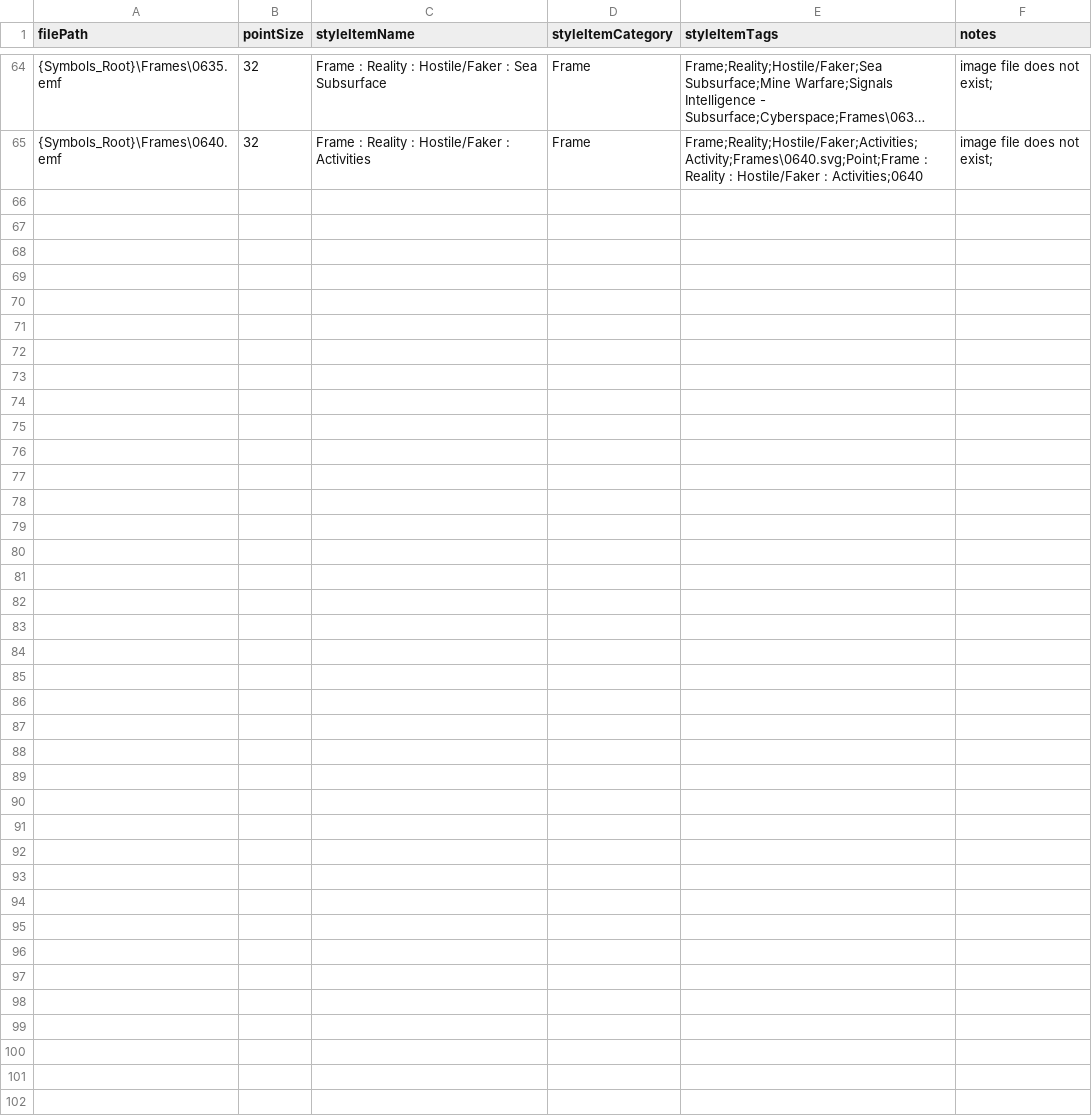
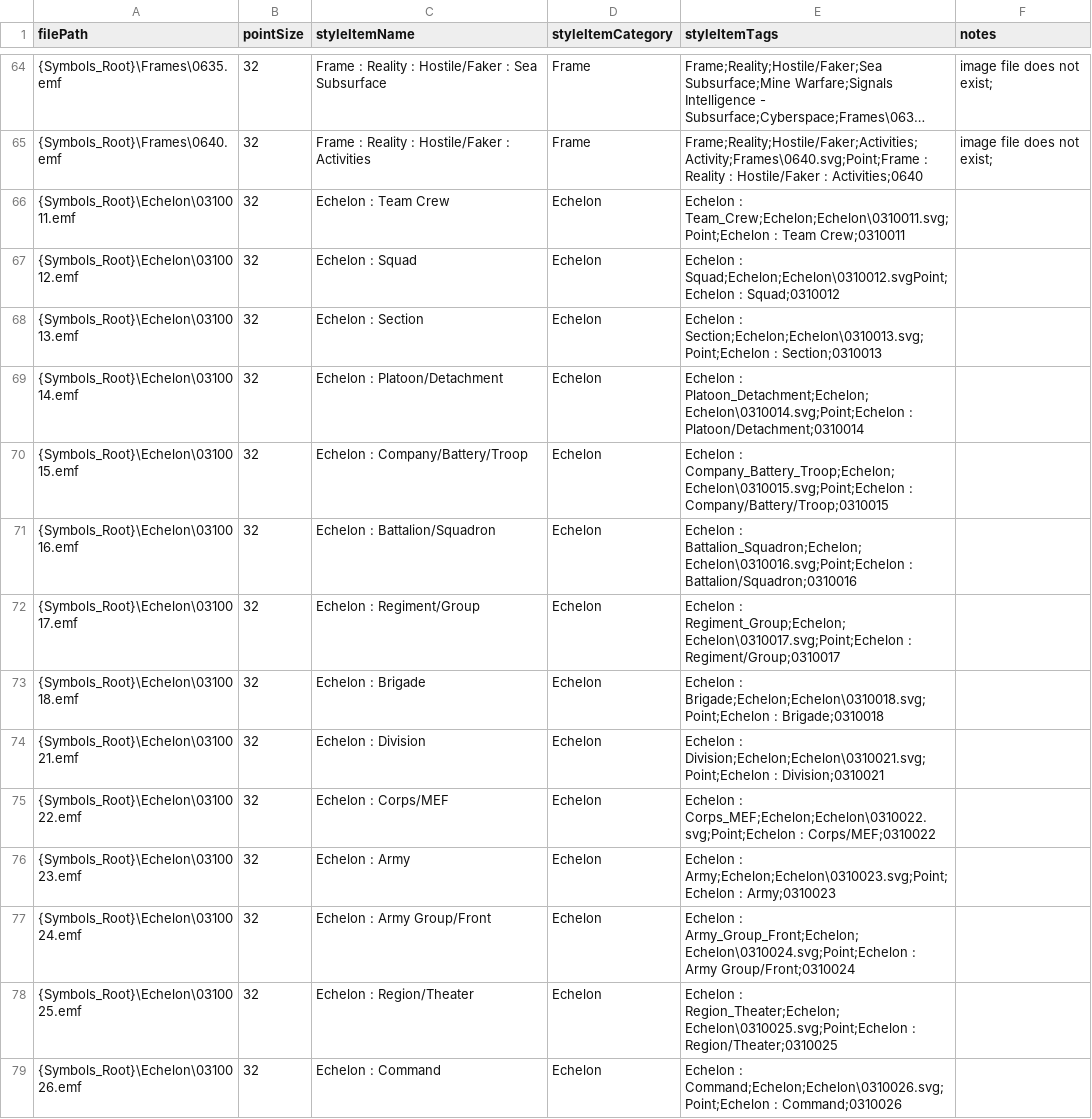
Before and after one commit to Esri/joint-military-symbology-xml, a CSV file: samples/imagefile_name_category_tags/Military-Frame-And-Modifier-Source-Icons-Test.csv, drawn as a sheet; only a part is shown, gaps mark what is left out; long unchanged cells end in ….

Commit message:
Manually added echelons
Just manually editing these for now to get a couple echelon icons exported. (Just be aware these will get overwritten if anyone regenerates these - but that won't be a problem, this is just a temporary change)

```diff
--- a/samples/imagefile_name_category_tags/Military-Frame-And-Modifier-Source-Icons-Test.csv
+++ b/samples/imagefile_name_category_tags/Military-Frame-And-Modifier-Source-Icons-Test.csv
@@ -65 +65,15 @@ filePath,pointSize,styleItemName,styleItemCategory,styleItemTags,notes
 {Symbols_Root}\Frames\0640.emf,32,Frame : Reality : Hostile/Faker : Activities,Frame,Frame;Reality;Hostile/Faker;Activities;Activity;Frames\0640.svg;Point;Frame : Reality : Hostile/Faker : Activities;0640,image file does not exist;
+{Symbols_Root}\Echelon\0310011.emf,32,Echelon : Team Crew,Echelon,Echelon : Team_Crew;Echelon;Echelon\0310011.svg;Point;Echelon : Team Crew;0310011,
+{Symbols_Root}\Echelon\0310012.emf,32,Echelon : Squad,Echelon,Echelon : Squad;Echelon;Echelon\0310012.svgPoint;Echelon : Squad;0310012,
+{Symbols_Root}\Echelon\0310013.emf,32,Echelon : Section,Echelon,Echelon : Section;Echelon;Echelon\0310013.svg;Point;Echelon : Section;0310013,
+{Symbols_Root}\Echelon\0310014.emf,32,Echelon : Platoon/Detachment,Echelon,Echelon : Platoon_Detachment;Echelon;Echelon\0310014.svg;Point;Echelon : Platoon/Detachment;0310014,
+{Symbols_Root}\Echelon\0310015.emf,32,Echelon : Company/Battery/Troop,Echelon,Echelon : Company_Battery_Troop;Echelon;Echelon\0310015.svg;Point;Echelon : Company/Battery/Troop;0310015,
+{Symbols_Root}\Echelon\0310016.emf,32,Echelon : Battalion/Squadron,Echelon,Echelon : Battalion_Squadron;Echelon;Echelon\0310016.svg;Point;Echelon : Battalion/Squadron;0310016,
+{Symbols_Root}\Echelon\0310017.emf,32,Echelon : Regiment/Group,Echelon,Echelon : Regiment_Group;Echelon;Echelon\0310017.svg;Point;Echelon : Regiment/Group;0310017,
+{Symbols_Root}\Echelon\0310018.emf,32,Echelon : Brigade,Echelon,Echelon : Brigade;Echelon;Echelon\0310018.svg;Point;Echelon : Brigade;0310018,
+{Symbols_Root}\Echelon\0310021.emf,32,Echelon : Division,Echelon,Echelon : Division;Echelon;Echelon\0310021.svg;Point;Echelon : Division;0310021,
+{Symbols_Root}\Echelon\0310022.emf,32,Echelon : Corps/MEF,Echelon,Echelon : Corps_MEF;Echelon;Echelon\0310022.svg;Point;Echelon : Corps/MEF;0310022,
+{Symbols_Root}\Echelon\0310023.emf,32,Echelon : Army,Echelon,Echelon : Army;Echelon;Echelon\0310023.svg;Point;Echelon : Army;0310023,
+{Symbols_Root}\Echelon\0310024.emf,32,Echelon : Army Group/Front,Echelon,Echelon : Army_Group_Front;Echelon;Echelon\0310024.svg;Point;Echelon : Army Group/Front;0310024,
+{Symbols_Root}\Echelon\0310025.emf,32,Echelon : Region/Theater,Echelon,Echelon : Region_Theater;Echelon;Echelon\0310025.svg;Point;Echelon : Region/Theater;0310025,
+{Symbols_Root}\Echelon\0310026.emf,32,Echelon : Command,Echelon,Echelon : Command;Echelon;Echelon\0310026.svg;Point;Echelon : Command;0310026,
```
